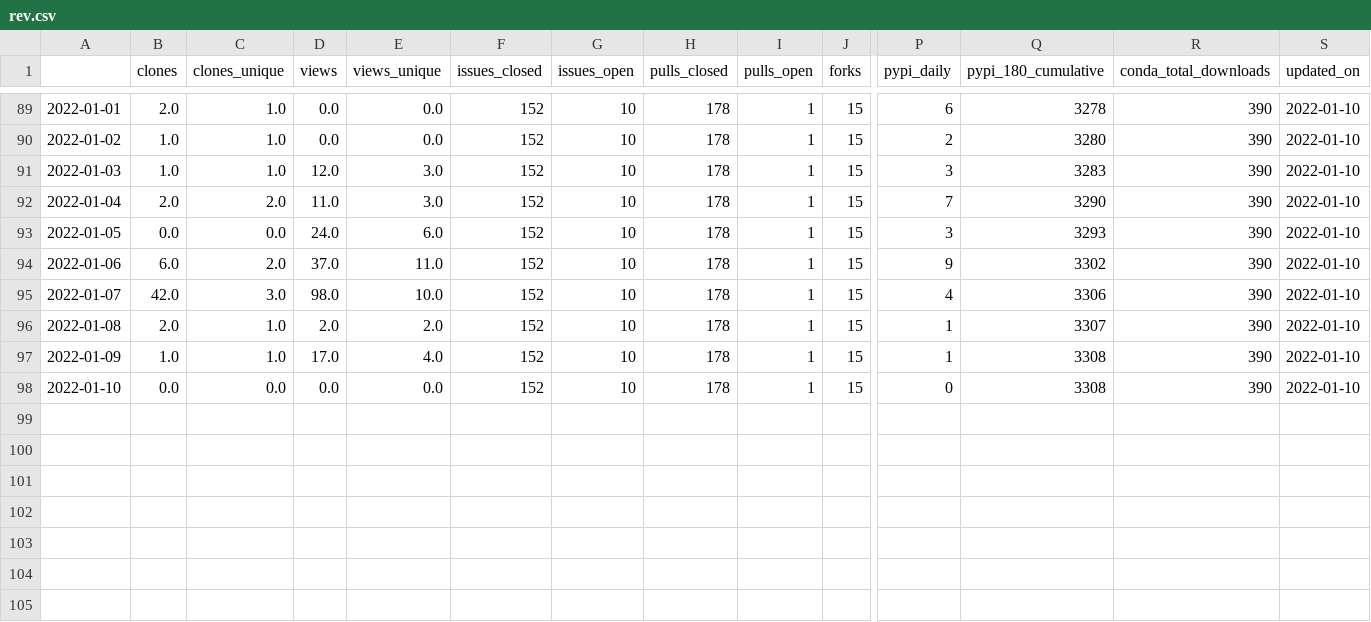
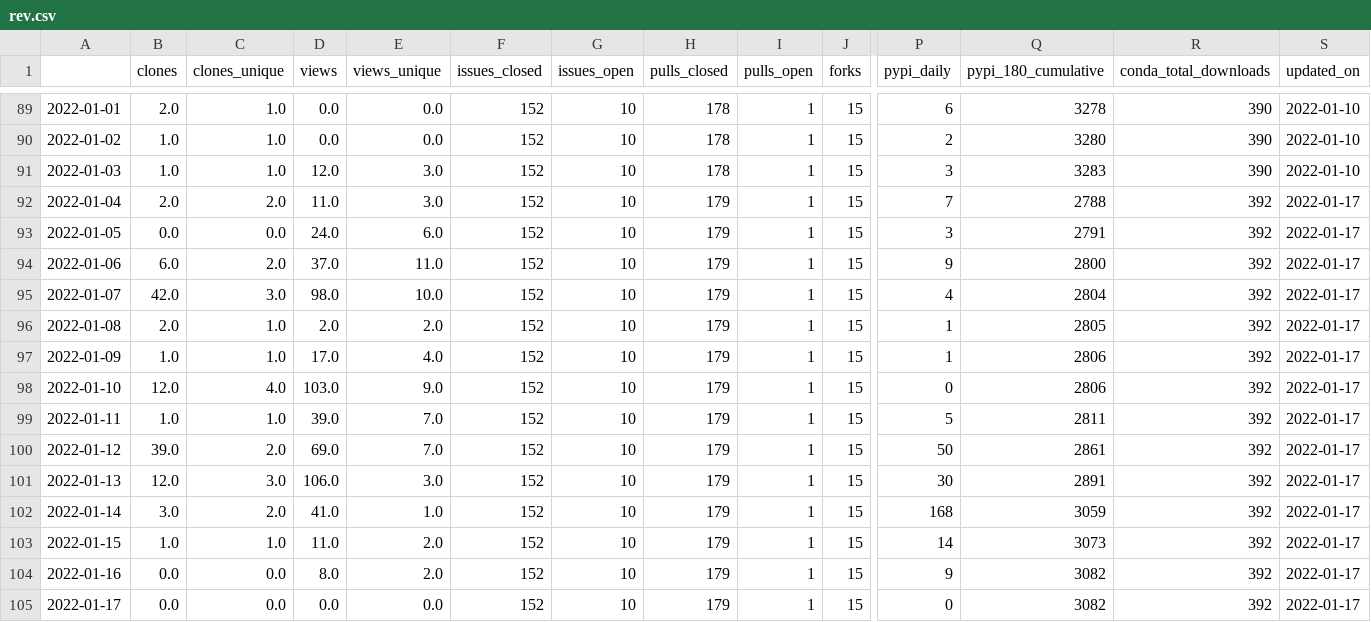
Before and after one commit to NREL/osos, a CSV file: data/rev.csv, drawn as a sheet; only a part is shown, gaps mark what is left out; rows hold the shown columns only; the diff names each change by its address in the sheet, - before the commit and + after, or states it on an @@ line.

Commit message:
update osos data and plots

```diff
--- a/data/rev.csv
+++ b/data/rev.csv
-H92:H98 (pulls_closed): 178
+H92:H98 (pulls_closed): 179
-Q92 (pypi_180_cumulative): 3290
+Q92 (pypi_180_cumulative): 2788
-R92:R98 (conda_total_downloads): 390
+R92:R98 (conda_total_downloads): 392
-S92:S98 (updated_on): 2022-01-10
+S92:S98 (updated_on): 2022-01-17
-Q93 (pypi_180_cumulative): 3293
+Q93 (pypi_180_cumulative): 2791
-Q94 (pypi_180_cumulative): 3302
+Q94 (pypi_180_cumulative): 2800
-Q95 (pypi_180_cumulative): 3306
+Q95 (pypi_180_cumulative): 2804
-Q96 (pypi_180_cumulative): 3307
+Q96 (pypi_180_cumulative): 2805
-Q97:Q98 (pypi_180_cumulative): 3308
+Q97:Q98 (pypi_180_cumulative): 2806
-B98 (clones): 0.0
+B98 (clones): 12.0
-C98 (clones_unique): 0.0
+C98 (clones_unique): 4.0
-D98 (views): 0.0
+D98 (views): 103.0
-E98 (views_unique): 0.0
+E98 (views_unique): 9.0
+row 99: 2022-01-11 | 1.0 | 1.0 | 39.0 | 7.0 | 152 | 10 | 179 | 1 | 15 | 5 | 2811 | 392 | 2022-01-17
+row 100: 2022-01-12 | 39.0 | 2.0 | 69.0 | 7.0 | 152 | 10 | 179 | 1 | 15 | 50 | 2861 | 392 | 2022-01-17
+row 101: 2022-01-13 | 12.0 | 3.0 | 106.0 | 3.0 | 152 | 10 | 179 | 1 | 15 | 30 | 2891 | 392 | 2022-01-17
+row 102: 2022-01-14 | 3.0 | 2.0 | 41.0 | 1.0 | 152 | 10 | 179 | 1 | 15 | 168 | 3059 | 392 | 2022-01-17
+row 103: 2022-01-15 | 1.0 | 1.0 | 11.0 | 2.0 | 152 | 10 | 179 | 1 | 15 | 14 | 3073 | 392 | 2022-01-17
+row 104: 2022-01-16 | 0.0 | 0.0 | 8.0 | 2.0 | 152 | 10 | 179 | 1 | 15 | 9 | 3082 | 392 | 2022-01-17
+row 105: 2022-01-17 | 0.0 | 0.0 | 0.0 | 0.0 | 152 | 10 | 179 | 1 | 15 | 0 | 3082 | 392 | 2022-01-17
```
Also changed, not shown: data/nrwal.csv, data/osos.csv, 18 other files.
